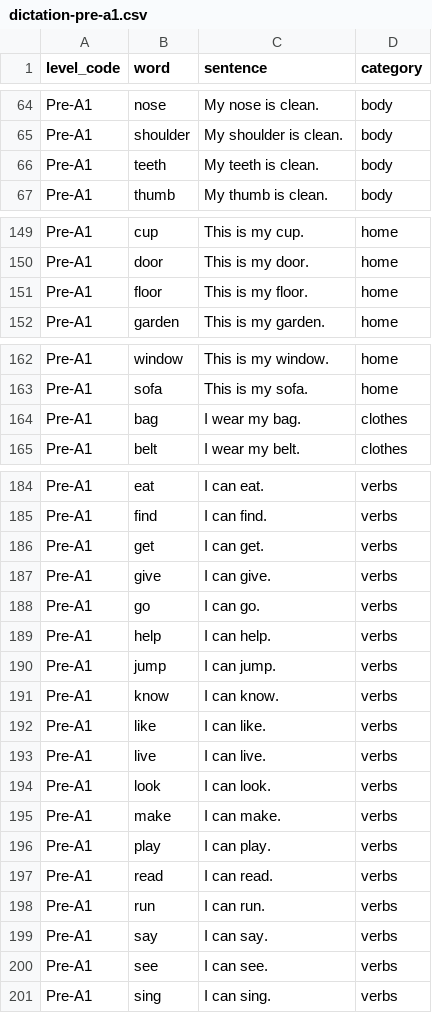
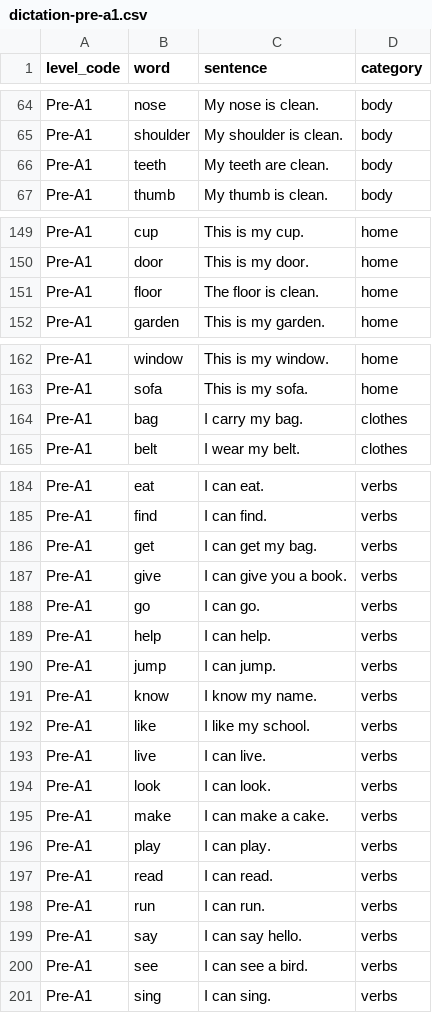
Before and after one commit to mstoel/A2Grammar, a CSV file: supabase/seed/dictation-pre-a1.csv, drawn as a sheet; only a part is shown, gaps mark what is left out; the diff covers the shown part only.

Commit message:
Polish Pre-A1 dictation example sentences

```diff
--- a/supabase/seed/dictation-pre-a1.csv
+++ b/supabase/seed/dictation-pre-a1.csv
@@ -65,3 +65,3 @@ level_code,word,sentence,category
 "Pre-A1","shoulder","My shoulder is clean.","body"
-"Pre-A1","teeth","My teeth is clean.","body"
+"Pre-A1","teeth","My teeth are clean.","body"
 "Pre-A1","thumb","My thumb is clean.","body"
@@ -150,3 +150,3 @@ level_code,word,sentence,category
 "Pre-A1","door","This is my door.","home"
-"Pre-A1","floor","This is my floor.","home"
+"Pre-A1","floor","The floor is clean.","home"
 "Pre-A1","garden","This is my garden.","home"
@@ -163,3 +163,3 @@ level_code,word,sentence,category
 "Pre-A1","sofa","This is my sofa.","home"
-"Pre-A1","bag","I wear my bag.","clothes"
+"Pre-A1","bag","I carry my bag.","clothes"
 "Pre-A1","belt","I wear my belt.","clothes"
@@ -185,4 +185,4 @@ level_code,word,sentence,category
 "Pre-A1","find","I can find.","verbs"
-"Pre-A1","get","I can get.","verbs"
-"Pre-A1","give","I can give.","verbs"
+"Pre-A1","get","I can get my bag.","verbs"
+"Pre-A1","give","I can give you a book.","verbs"
 "Pre-A1","go","I can go.","verbs"
@@ -190,7 +190,7 @@ level_code,word,sentence,category
 "Pre-A1","jump","I can jump.","verbs"
-"Pre-A1","know","I can know.","verbs"
-"Pre-A1","like","I can like.","verbs"
+"Pre-A1","know","I know my name.","verbs"
+"Pre-A1","like","I like my school.","verbs"
 "Pre-A1","live","I can live.","verbs"
 "Pre-A1","look","I can look.","verbs"
-"Pre-A1","make","I can make.","verbs"
+"Pre-A1","make","I can make a cake.","verbs"
 "Pre-A1","play","I can play.","verbs"
@@ -198,4 +198,4 @@ level_code,word,sentence,category
 "Pre-A1","run","I can run.","verbs"
-"Pre-A1","say","I can say.","verbs"
-"Pre-A1","see","I can see.","verbs"
+"Pre-A1","say","I can say hello.","verbs"
+"Pre-A1","see","I can see a bird.","verbs"
 "Pre-A1","sing","I can sing.","verbs"
```
Also changed, not shown: 20 edited cells elsewhere in this file.
